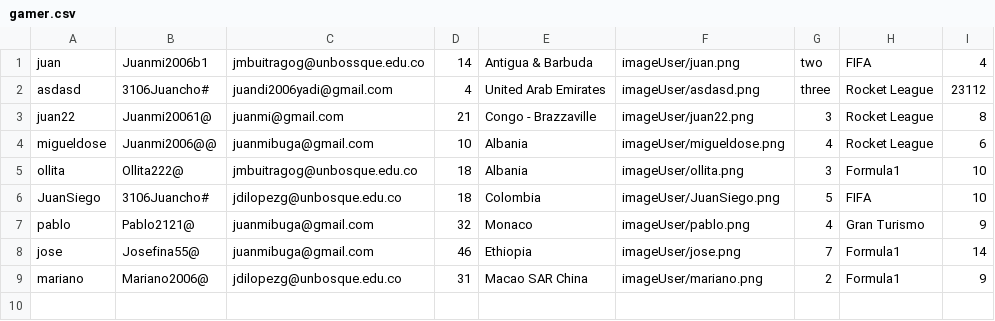
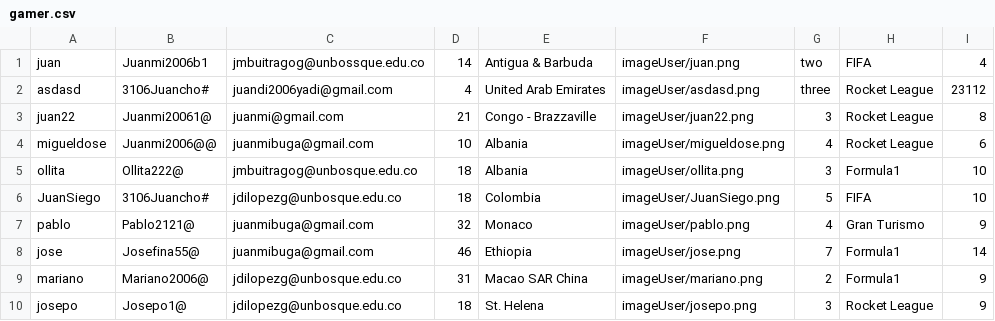
Before and after one commit to JuanchoLopezGalvis/NeoLeague, a CSV file: NeoLeagueArena/bin/data/gamer.csv, drawn as a sheet; the diff names each change by its address in the sheet, - before the commit and + after, or states it on an @@ line.

```diff
--- a/NeoLeagueArena/bin/data/gamer.csv
+++ b/NeoLeagueArena/bin/data/gamer.csv
+row 10: josepo | Josepo1@ | jdilopezg@unbosque.edu.co | 18 | St. Helena | imageUser/josepo.png | 3 | Rocket League | 9
```
Also changed, not shown: NeoLeagueArena/src/data/gamer.csv, 3 other files.
